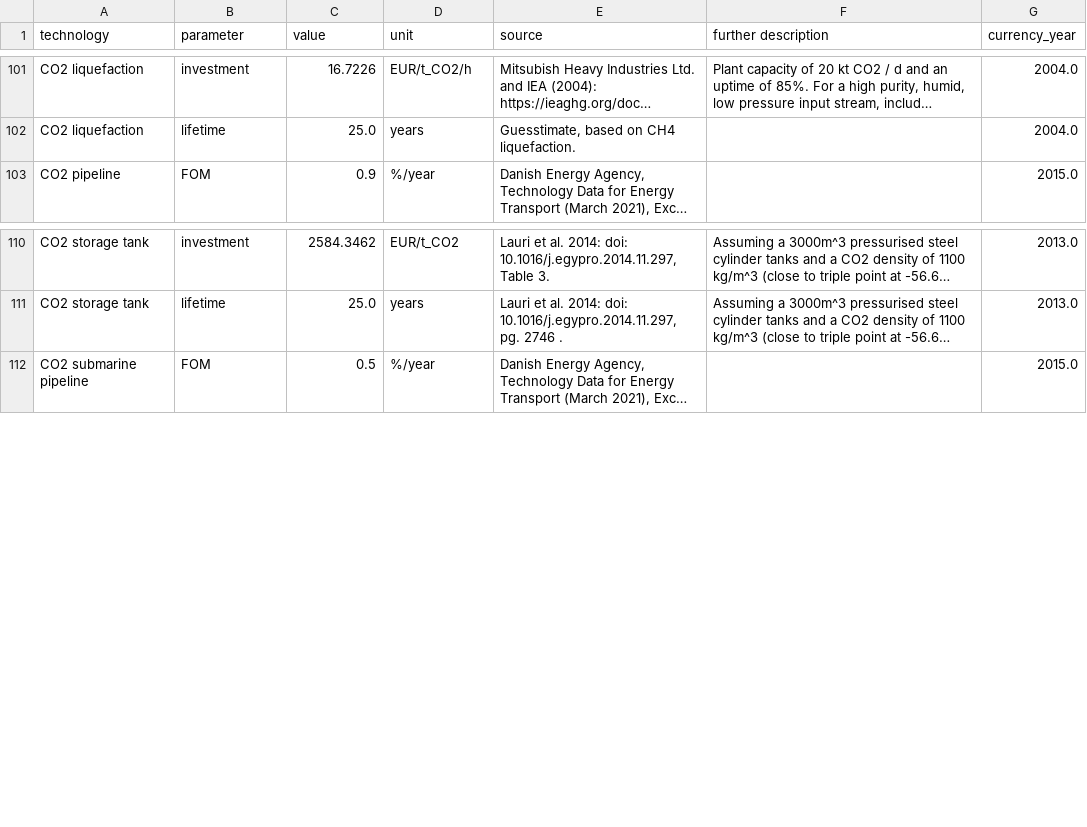
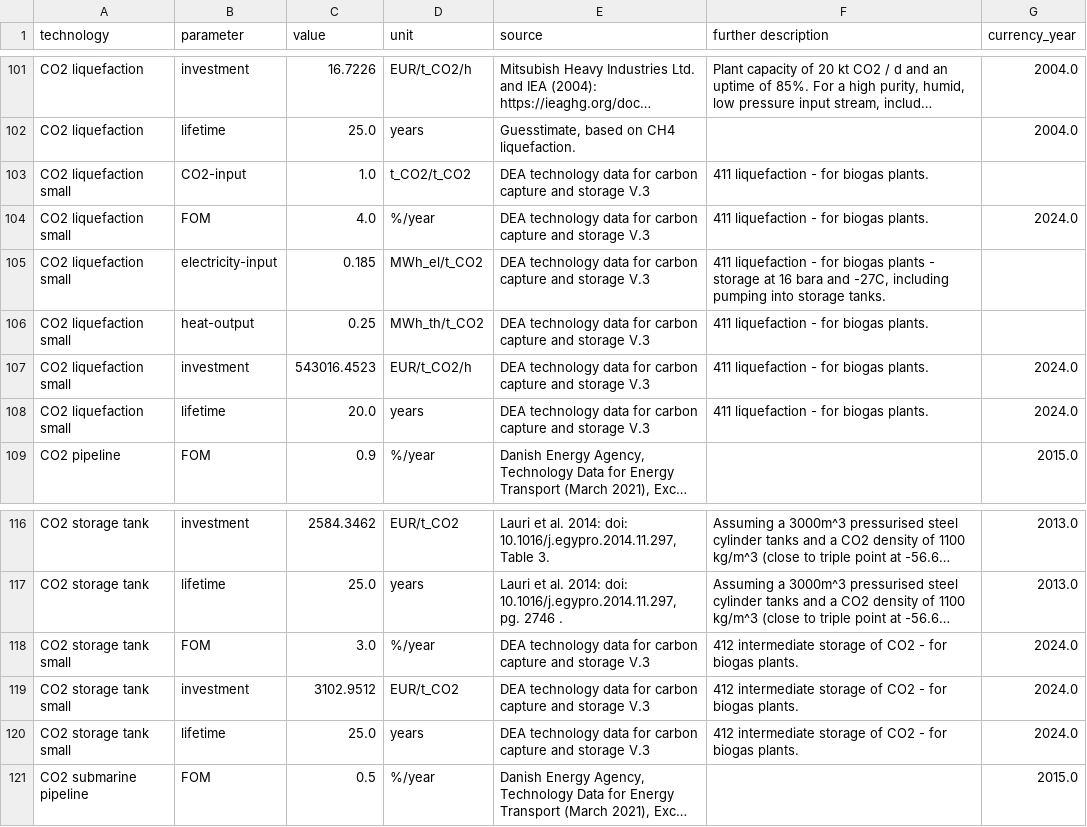
Before and after one commit to BertoGBG/GLS_greenbubble, a CSV file: data/technology-data/outputs/costs_2030.csv, drawn as a sheet; only a part is shown, gaps mark what is left out; long unchanged cells end in …; the diff names each change by its address in the sheet, - before the commit and + after, or states it on an @@ line.

```diff
--- a/data/technology-data/outputs/costs_2030.csv
+++ b/data/technology-data/outputs/costs_2030.csv
+row 103: CO2 liquefaction small | CO2-input | 1.0 | t_CO2/t_CO2 | DEA technology data for carbon capture and storage V.3 | 411 liquefaction - for biogas plants.
+row 104: CO2 liquefaction small | FOM | 4.0 | %/year | DEA technology data for carbon capture and storage V.3 | 411 liquefaction - for biogas plants. | 2024.0
+row 105: CO2 liquefaction small | electricity-input | 0.185 | MWh_el/t_CO2 | DEA technology data for carbon capture and storage V.3 | 411 liquefaction - for biogas plants - storage at 16 bara and -27C, including pumping into storage tanks.
+row 106: CO2 liquefaction small | heat-output | 0.25 | MWh_th/t_CO2 | DEA technology data for carbon capture and storage V.3 | 411 liquefaction - for biogas plants.
+row 107: CO2 liquefaction small | investment | 543016.4523 | EUR/t_CO2/h | DEA technology data for carbon capture and storage V.3 | 411 liquefaction - for biogas plants. | 2024.0
+row 108: CO2 liquefaction small | lifetime | 20.0 | years | DEA technology data for carbon capture and storage V.3 | 411 liquefaction - for biogas plants. | 2024.0
+row 118: CO2 storage tank small | FOM | 3.0 | %/year | DEA technology data for carbon capture and storage V.3 | 412 intermediate storage of CO2 - for biogas plants. | 2024.0
+row 119: CO2 storage tank small | investment | 3102.9512 | EUR/t_CO2 | DEA technology data for carbon capture and storage V.3 | 412 intermediate storage of CO2 - for biogas plants. | 2024.0
+row 120: CO2 storage tank small | lifetime | 25.0 | years | DEA technology data for carbon capture and storage V.3 | 412 intermediate storage of CO2 - for biogas plants. | 2024.0
```
Also changed, not shown: data/Inputs_2024/Methanol_demand_GL_max_input.csv, data/Inputs_2024/bioCH4_demand.csv, 15 other files.
